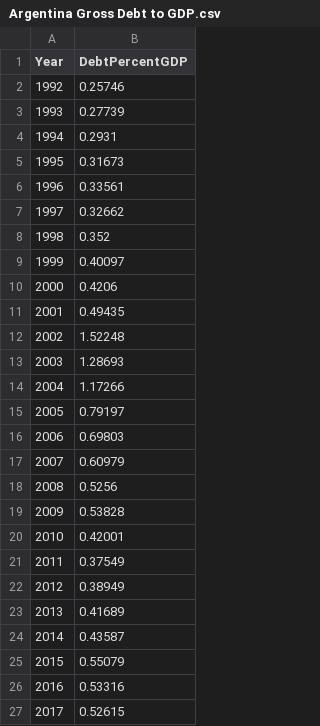
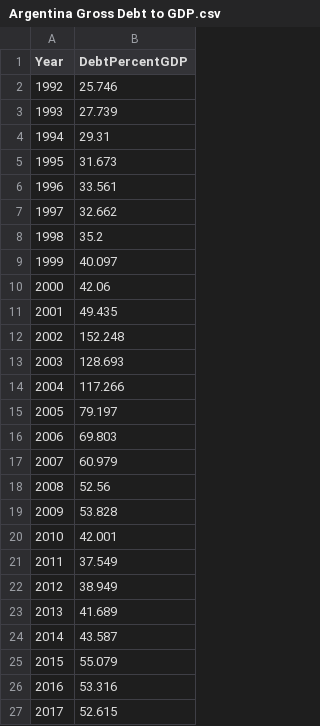
Before and after one commit to rahatsiddique/vega, a CSV file: Argentina Gross Debt to GDP.csv, drawn as a sheet.

Commit message:
Update Argentina Gross Debt to GDP.csv

```diff
--- a/Argentina Gross Debt to GDP.csv
+++ b/Argentina Gross Debt to GDP.csv
@@ -1,27 +1,27 @@
 Year,DebtPercentGDP
-1992,0.25746
-1993,0.27739
-1994,0.2931
-1995,0.31673
-1996,0.33561
-1997,0.32662
-1998,0.352
-1999,0.40097
-2000,0.4206
-2001,0.49435
-2002,1.52248
-2003,1.28693
-2004,1.17266
-2005,0.79197
-2006,0.69803
-2007,0.60979
-2008,0.5256
-2009,0.53828
-2010,0.42001
-2011,0.37549
-2012,0.38949
-2013,0.41689
-2014,0.43587
-2015,0.55079
-2016,0.53316
-2017,0.52615
+1992,25.746
+1993,27.739
+1994,29.31
+1995,31.673
+1996,33.561
+1997,32.662
+1998,35.2
+1999,40.097
+2000,42.06
+2001,49.435
+2002,152.248
+2003,128.693
+2004,117.266
+2005,79.197
+2006,69.803
+2007,60.979
+2008,52.56
+2009,53.828
+2010,42.001
+2011,37.549
+2012,38.949
+2013,41.689
+2014,43.587
+2015,55.079
+2016,53.316
+2017,52.615
```
